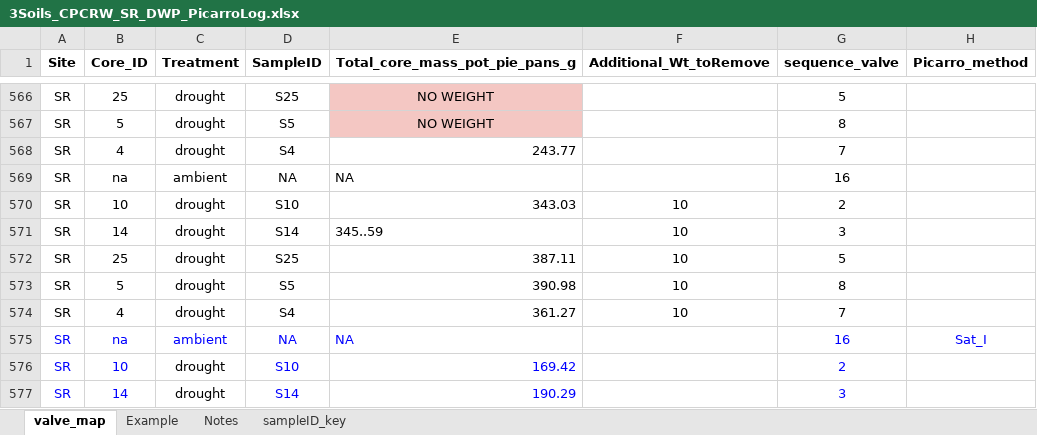
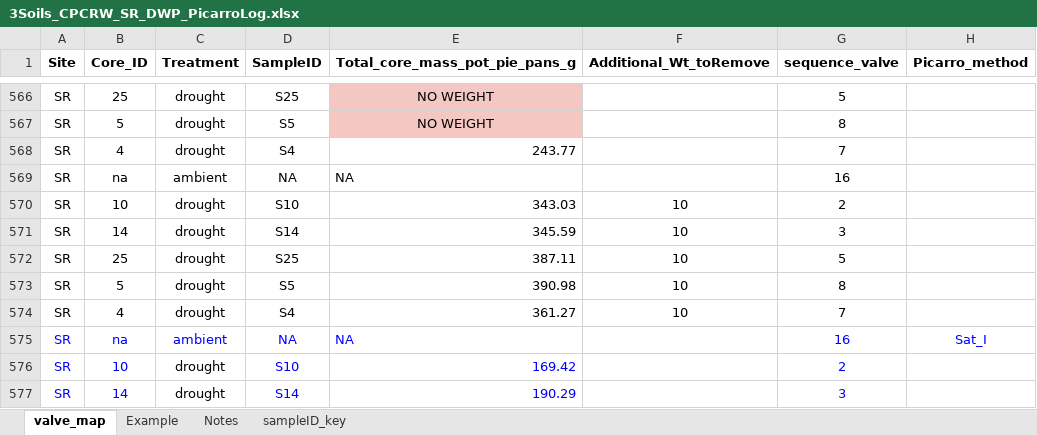
Before and after one commit to PNNL-TES/3soils, an Excel workbook: data/3Soils_CPCRW_SR_DWP_PicarroLog.xlsx, sheet valve_map, drawn as a sheet; only a part is shown, gaps mark what is left out; values as stored, in another font and other column widths than the file's, no borders; charts and pictures and conditional formats not drawn; the diff names each change by its address in the sheet, - before the commit and + after, or states it on an @@ line.

```diff
--- a/data/3Soils_CPCRW_SR_DWP_PicarroLog.xlsx (sheet valve_map)
+++ b/data/3Soils_CPCRW_SR_DWP_PicarroLog.xlsx (sheet valve_map)
-E571 (Total_core_mass_pot_pie_pans_g): 345..59
+E571 (Total_core_mass_pot_pie_pans_g): 345.59
```
Also changed, not shown: formulas that keep their value, charts or pictures, 3 other files.
